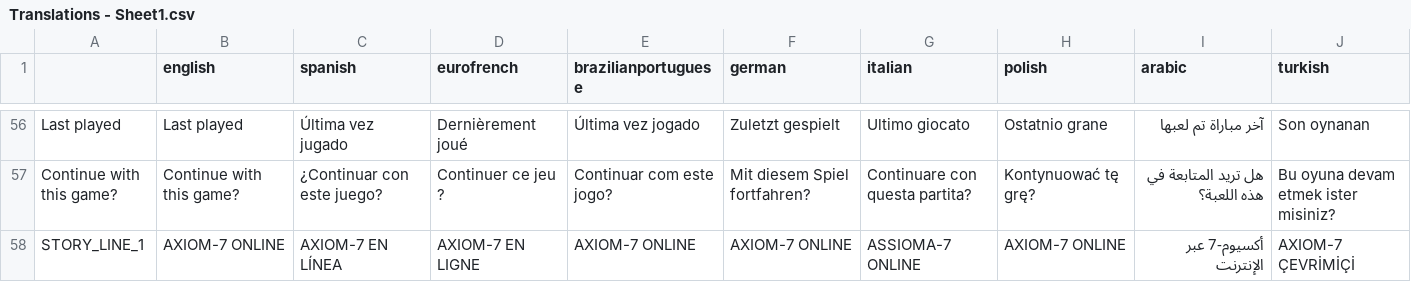
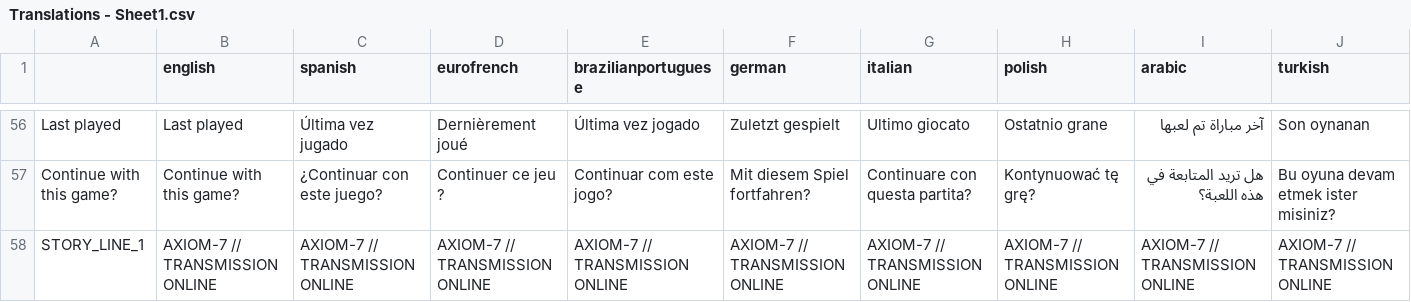
Before and after one commit to knandakumar25/frog_jumper, a CSV file: assets/translations/Translations - Sheet1.csv, drawn as a sheet; only a part is shown, gaps mark what is left out; the diff covers the shown part only; the diff names each change by its address in the sheet, - before the commit and + after, or states it on an @@ line.

```diff
--- a/assets/translations/Translations - Sheet1.csv
+++ b/assets/translations/Translations - Sheet1.csv
-B58 (english): AXIOM-7 ONLINE
+B58 (english): AXIOM-7 // TRANSMISSION ONLINE
-C58 (spanish): AXIOM-7 EN LÍNEA
+C58 (spanish): AXIOM-7 // TRANSMISSION ONLINE
-D58 (eurofrench): AXIOM-7 EN LIGNE
+D58 (eurofrench): AXIOM-7 // TRANSMISSION ONLINE
-E58 (brazilianportuguese): AXIOM-7 ONLINE
+E58 (brazilianportuguese): AXIOM-7 // TRANSMISSION ONLINE
-F58 (german): AXIOM-7 ONLINE
+F58 (german): AXIOM-7 // TRANSMISSION ONLINE
-G58 (italian): ASSIOMA-7 ONLINE
+G58 (italian): AXIOM-7 // TRANSMISSION ONLINE
-H58 (polish): AXIOM-7 ONLINE
+H58 (polish): AXIOM-7 // TRANSMISSION ONLINE
-I58 (arabic): أكسيوم-7 عبر الإنترنت
+I58 (arabic): AXIOM-7 // TRANSMISSION ONLINE
-J58 (turkish): AXIOM-7 ÇEVRİMİÇİ
+J58 (turkish): AXIOM-7 // TRANSMISSION ONLINE
```
Also changed, not shown: 76 edited cells elsewhere in this file, 3 other files.
